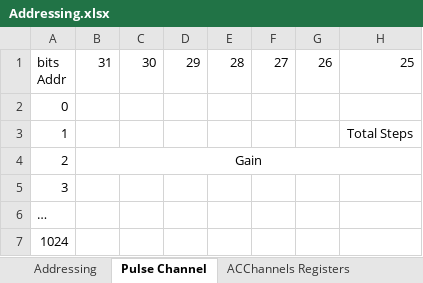
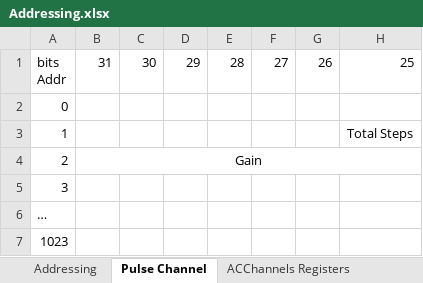
Before and after one commit to uw-acme/NANO_QLASER, an Excel workbook: documents/Addressing.xlsx, sheet Pulse Channel, drawn as a sheet; only a part is shown; values as stored, in another font and other column widths than the file's, no borders; the diff names each change by its address in the sheet, - before the commit and + after, or states it on an @@ line.

```diff
--- a/documents/Addressing.xlsx (sheet Pulse Channel)
+++ b/documents/Addressing.xlsx (sheet Pulse Channel)
-A7: 1024
+A7: 1023
```
Also changed, not shown: other sheet tabs, 7 other files.
